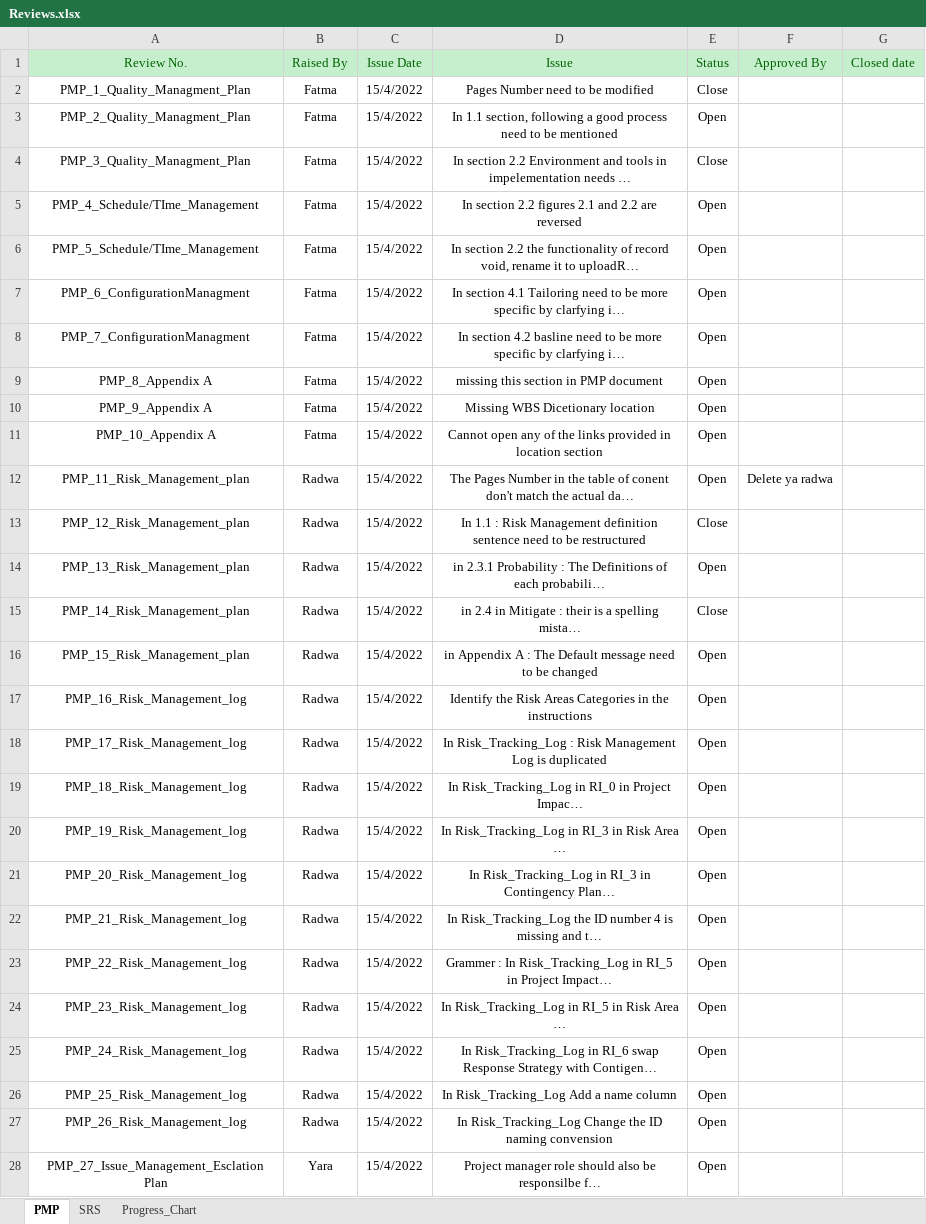
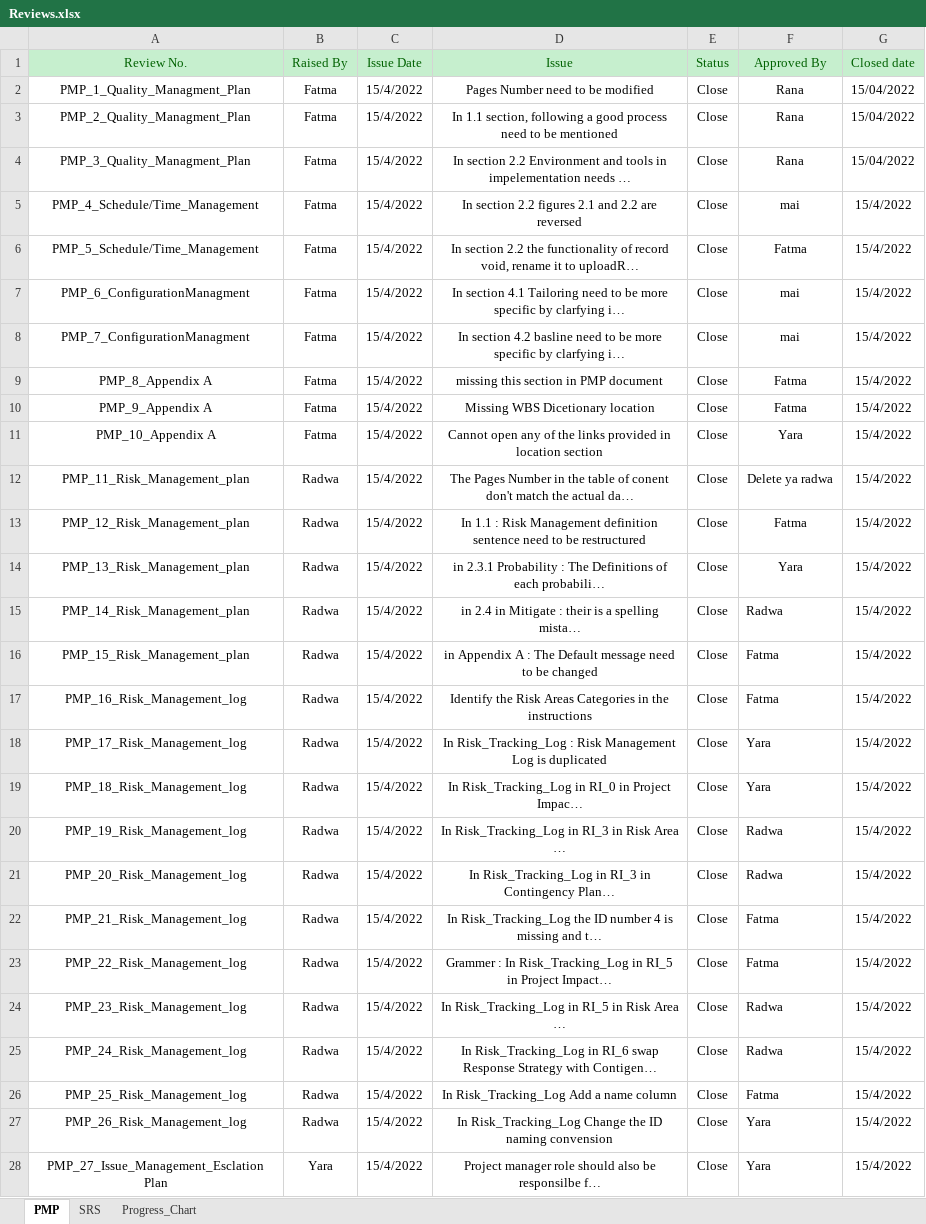
Before and after one commit to Rana-Mostafa/Encyclopedia, an Excel workbook: Monitor & Control/Quality Management/Reviews.xlsx, sheet PMP, drawn as a sheet; only a part is shown; long unchanged cells end in …; values as stored, in another font and other column widths than the file's, no borders; charts and pictures not drawn; the diff covers the shown part only; the diff names each change by its address in the sheet, - before the commit and + after, or states it on an @@ line.

Commit message:
Reviews commit

```diff
--- a/Monitor & Control/Quality Management/Reviews.xlsx (sheet PMP)
+++ b/Monitor & Control/Quality Management/Reviews.xlsx (sheet PMP)
-F2:F4 (Approved By): (empty)
+F2:F4 (Approved By): Rana
-G2:G4 (Closed date): (empty)
+G2:G4 (Closed date): 15/04/2022
-E3 (Status): Open
+E3 (Status): Close
-A5 (Review No.): PMP_4_Schedule/TIme_Management
+A5 (Review No.): PMP_4_Schedule/Time_Management
-E5:E12 (Status): Open
+E5:E12 (Status): Close
-F5 (Approved By): (empty)
+F5 (Approved By): mai
-G5:G28 (Closed date): (empty)
+G5:G28 (Closed date): 15/4/2022
-A6 (Review No.): PMP_5_Schedule/TIme_Management
+A6 (Review No.): PMP_5_Schedule/Time_Management
-F6 (Approved By): (empty)
+F6 (Approved By): Fatma
-F7:F8 (Approved By): (empty)
+F7:F8 (Approved By): mai
-F9:F10 (Approved By): (empty)
+F9:F10 (Approved By): Fatma
-F11 (Approved By): (empty)
+F11 (Approved By): Yara
-F13 (Approved By): (empty)
+F13 (Approved By): Fatma
-E14 (Status): Open
+E14 (Status): Close
-F14 (Approved By): (empty)
+F14 (Approved By): Yara
-F15 (Approved By): (empty)
+F15 (Approved By): Radwa
-E16:E28 (Status): Open
+E16:E28 (Status): Close
-F16:F17 (Approved By): (empty)
+F16:F17 (Approved By): Fatma
-F18:F19 (Approved By): (empty)
+F18:F19 (Approved By): Yara
-F20:F21 (Approved By): (empty)
+F20:F21 (Approved By): Radwa
-F22:F23 (Approved By): (empty)
+F22:F23 (Approved By): Fatma
-F24:F25 (Approved By): (empty)
+F24:F25 (Approved By): Radwa
-F26 (Approved By): (empty)
+F26 (Approved By): Fatma
-F27:F28 (Approved By): (empty)
+F27:F28 (Approved By): Yara
```
Also changed, not shown: 48 edited cells elsewhere in this sheet, sheet Progress_Chart, charts or pictures.
